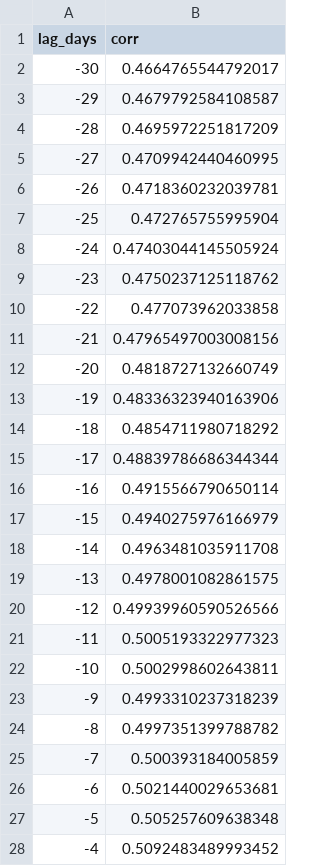
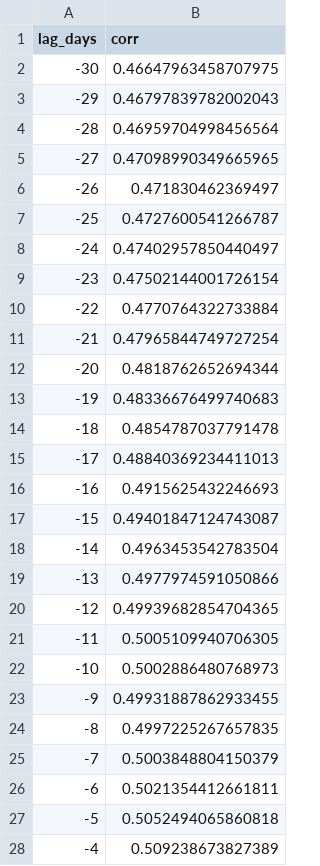
Before and after one commit to getparagua/paragua-sesi, a CSV file: assets/validation/lead_lag_corr_SESI_vs_vol7d.csv, drawn as a sheet; only a part is shown; the diff covers the shown part only.

```diff
--- a/assets/validation/lead_lag_corr_SESI_vs_vol7d.csv
+++ b/assets/validation/lead_lag_corr_SESI_vs_vol7d.csv
@@ -1,28 +1,28 @@
 lag_days,corr
--30,0.4664765544792017
--29,0.4679792584108587
--28,0.4695972251817209
--27,0.4709942440460995
--26,0.4718360232039781
--25,0.472765755995904
--24,0.47403044145505924
--23,0.4750237125118762
--22,0.477073962033858
--21,0.47965497003008156
--20,0.4818727132660749
--19,0.48336323940163906
--18,0.4854711980718292
--17,0.48839786686344344
--16,0.4915566790650114
--15,0.4940275976166979
--14,0.4963481035911708
--13,0.4978001082861575
--12,0.49939960590526566
--11,0.5005193322977323
--10,0.5002998602643811
--9,0.4993310237318239
--8,0.4997351399788782
--7,0.500393184005859
--6,0.5021440029653681
--5,0.505257609638348
--4,0.5092483489993452
+-30,0.46647963458707975
+-29,0.46797839782002043
+-28,0.46959704998456564
+-27,0.47098990349665965
+-26,0.471830462369497
+-25,0.4727600541266787
+-24,0.47402957850440497
+-23,0.47502144001726154
+-22,0.4770764322733884
+-21,0.47965844749727254
+-20,0.4818762652694344
+-19,0.48336676499740683
+-18,0.4854787037791478
+-17,0.48840369234411013
+-16,0.4915625432246693
+-15,0.49401847124743087
+-14,0.4963453542783504
+-13,0.4977974591050866
+-12,0.49939682854704365
+-11,0.5005109940706305
+-10,0.5002886480768973
+-9,0.49931887862933455
+-8,0.4997225267657835
+-7,0.5003848804150379
+-6,0.5021354412661811
+-5,0.5052494065860818
+-4,0.509238673827389
```
Also changed, not shown: 4 edited cells elsewhere in this file, 6 other files.
